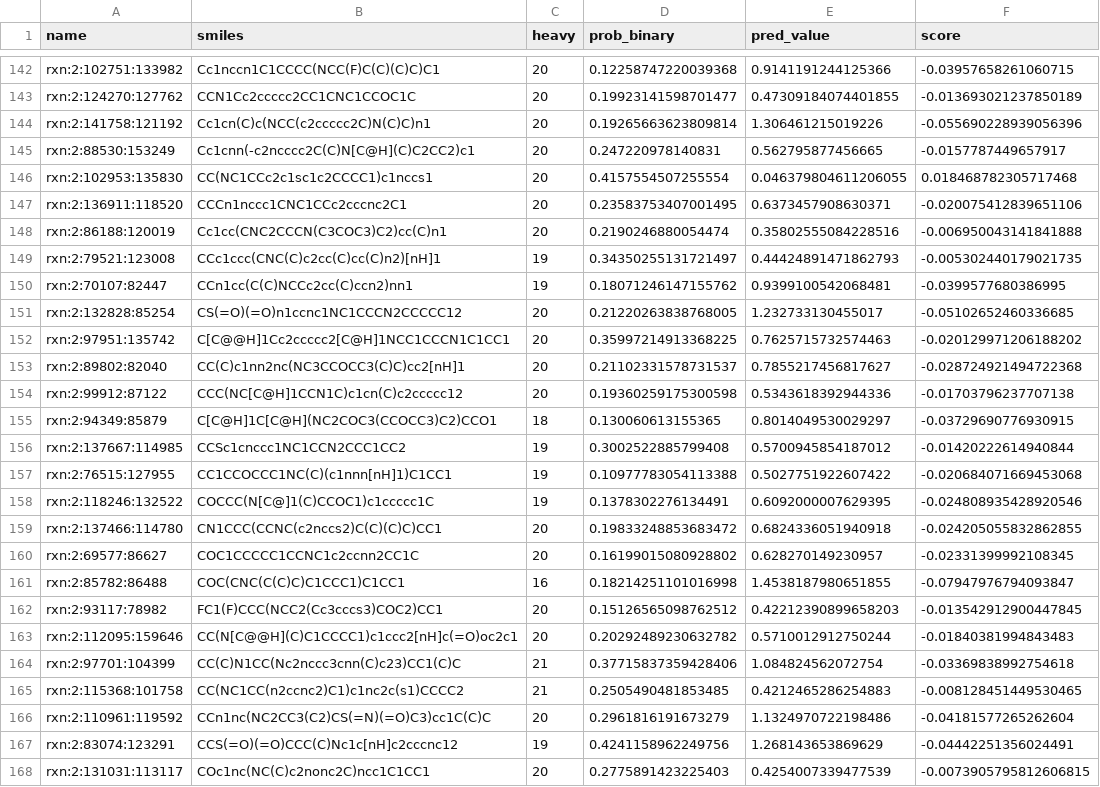
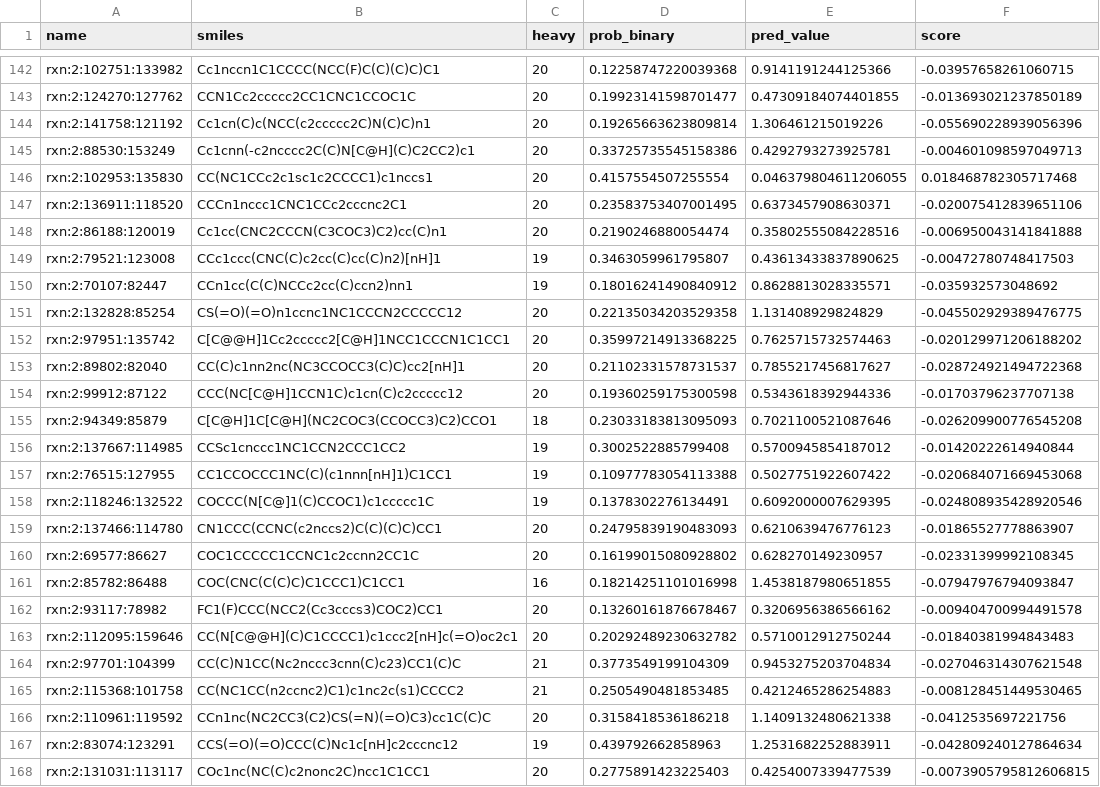
Before and after one commit to xxminer-lab/nova-submissions, a TSV file: mining/boltz_scores_rxn2.tsv, drawn as a sheet; only a part is shown, gaps mark what is left out; the diff covers the shown part only.

Commit message:
scores mining/boltz_scores_rxn2.tsv

```diff
--- a/mining/boltz_scores_rxn2.tsv
+++ b/mining/boltz_scores_rxn2.tsv
@@ -144,3 +144,3 @@ rxn:2:124270:127762	CCN1Cc2ccccc2CC1CNC1CCOC1C	20	0.19923141598701477	0.47309184
 rxn:2:141758:121192	Cc1cn(C)c(NCC(c2ccccc2C)N(C)C)n1	20	0.19265663623809814	1.306461215019226	-0.055690228939056396
-rxn:2:88530:153249	Cc1cnn(-c2ncccc2C(C)N[C@H](C)C2CC2)c1	20	0.247220978140831	0.562795877456665	-0.0157787449657917
+rxn:2:88530:153249	Cc1cnn(-c2ncccc2C(C)N[C@H](C)C2CC2)c1	20	0.33725735545158386	0.4292793273925781	-0.004601098597049713
 rxn:2:102953:135830	CC(NC1CCc2c1sc1c2CCCC1)c1nccs1	20	0.4157554507255554	0.046379804611206055	0.018468782305717468
@@ -148,5 +148,5 @@ rxn:2:136911:118520	CCCn1nccc1CNC1CCc2cccnc2C1	20	0.23583753407001495	0.63734579
 rxn:2:86188:120019	Cc1cc(CNC2CCCN(C3COC3)C2)cc(C)n1	20	0.2190246880054474	0.35802555084228516	-0.006950043141841888
-rxn:2:79521:123008	CCc1ccc(CNC(C)c2cc(C)cc(C)n2)[nH]1	19	0.34350255131721497	0.44424891471862793	-0.005302440179021735
-rxn:2:70107:82447	CCn1cc(C(C)NCCc2cc(C)ccn2)nn1	19	0.18071246147155762	0.9399100542068481	-0.0399577680386995
-rxn:2:132828:85254	CS(=O)(=O)n1ccnc1NC1CCCN2CCCCC12	20	0.21220263838768005	1.232733130455017	-0.05102652460336685
+rxn:2:79521:123008	CCc1ccc(CNC(C)c2cc(C)cc(C)n2)[nH]1	19	0.3463059961795807	0.43613433837890625	-0.00472780748417503
+rxn:2:70107:82447	CCn1cc(C(C)NCCc2cc(C)ccn2)nn1	19	0.18016241490840912	0.8628813028335571	-0.035932573048692
+rxn:2:132828:85254	CS(=O)(=O)n1ccnc1NC1CCCN2CCCCC12	20	0.22135034203529358	1.131408929824829	-0.045502929389476775
 rxn:2:97951:135742	C[C@@H]1Cc2ccccc2[C@H]1NCC1CCCN1C1CC1	20	0.35997214913368225	0.7625715732574463	-0.020129971206188202
@@ -154,3 +154,3 @@ rxn:2:89802:82040	CC(C)c1nn2nc(NC3CCOCC3(C)C)cc2[nH]1	20	0.21102331578731537	0.7
 rxn:2:99912:87122	CCC(NC[C@H]1CCN1C)c1cn(C)c2ccccc12	20	0.19360259175300598	0.5343618392944336	-0.01703796237707138
-rxn:2:94349:85879	C[C@H]1C[C@H](NC2COC3(CCOCC3)C2)CCO1	18	0.130060613155365	0.8014049530029297	-0.03729690776930915
+rxn:2:94349:85879	C[C@H]1C[C@H](NC2COC3(CCOCC3)C2)CCO1	18	0.23033183813095093	0.7021100521087646	-0.026209900776545208
 rxn:2:137667:114985	CCSc1cnccc1NC1CCN2CCC1CC2	19	0.3002522885799408	0.5700945854187012	-0.01420222614940844
@@ -158,11 +158,11 @@ rxn:2:76515:127955	CC1CCOCCC1NC(C)(c1nnn[nH]1)C1CC1	19	0.10977783054113388	0.502
 rxn:2:118246:132522	COCCC(N[C@]1(C)CCOC1)c1ccccc1C	19	0.1378302276134491	0.6092000007629395	-0.024808935428920546
-rxn:2:137466:114780	CN1CCC(CCNC(c2nccs2)C(C)(C)C)CC1	20	0.19833248853683472	0.6824336051940918	-0.024205055832862855
+rxn:2:137466:114780	CN1CCC(CCNC(c2nccs2)C(C)(C)C)CC1	20	0.24795839190483093	0.6210639476776123	-0.01865527778863907
 rxn:2:69577:86627	COC1CCCCC1CCNC1c2ccnn2CC1C	20	0.16199015080928802	0.628270149230957	-0.02331399992108345
 rxn:2:85782:86488	COC(CNC(C(C)C)C1CCC1)C1CC1	16	0.18214251101016998	1.4538187980651855	-0.07947976794093847
-rxn:2:93117:78982	FC1(F)CCC(NCC2(Cc3cccs3)COC2)CC1	20	0.15126565098762512	0.42212390899658203	-0.013542912900447845
+rxn:2:93117:78982	FC1(F)CCC(NCC2(Cc3cccs3)COC2)CC1	20	0.13260161876678467	0.3206956386566162	-0.009404700994491578
 rxn:2:112095:159646	CC(N[C@@H](C)C1CCCC1)c1ccc2[nH]c(=O)oc2c1	20	0.20292489230632782	0.5710012912750244	-0.01840381994843483
-rxn:2:97701:104399	CC(C)N1CC(Nc2nccc3cnn(C)c23)CC1(C)C	21	0.37715837359428406	1.084824562072754	-0.03369838992754618
+rxn:2:97701:104399	CC(C)N1CC(Nc2nccc3cnn(C)c23)CC1(C)C	21	0.3773549199104309	0.9453275203704834	-0.027046314307621548
 rxn:2:115368:101758	CC(NC1CC(n2ccnc2)C1)c1nc2c(s1)CCCC2	21	0.2505490481853485	0.4212465286254883	-0.008128451449530465
-rxn:2:110961:119592	CCn1nc(NC2CC3(C2)CS(=N)(=O)C3)cc1C(C)C	20	0.2961816191673279	1.1324970722198486	-0.04181577265262604
-rxn:2:83074:123291	CCS(=O)(=O)CCC(C)Nc1c[nH]c2cccnc12	19	0.4241158962249756	1.268143653869629	-0.04442251356024491
+rxn:2:110961:119592	CCn1nc(NC2CC3(C2)CS(=N)(=O)C3)cc1C(C)C	20	0.3158418536186218	1.1409132480621338	-0.0412535697221756
+rxn:2:83074:123291	CCS(=O)(=O)CCC(C)Nc1c[nH]c2cccnc12	19	0.439792662858963	1.2531682252883911	-0.042809240127864634
 rxn:2:131031:113117	COc1nc(NC(C)c2nonc2C)ncc1C1CC1	20	0.2775891423225403	0.4254007339477539	-0.0073905795812606815
```
Also changed, not shown: 127 edited cells elsewhere in this file.
